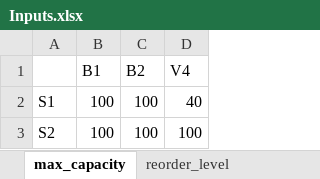
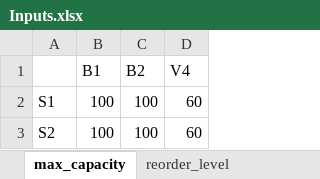
Before and after one commit to mrdegooijer/OWF_Vessel-Fleet-Optimization, an Excel workbook: data/Inputs.xlsx, sheet max_capacity, drawn as a sheet; values as stored, in another font and other column widths than the file's, no borders; the diff names each change by its address in the sheet, - before the commit and + after, or states it on an @@ line.

```diff
--- a/data/Inputs.xlsx (sheet max_capacity)
+++ b/data/Inputs.xlsx (sheet max_capacity)
-D2 (V4): 40
+D2 (V4): 60
-D3 (V4): 100
+D3 (V4): 60
```
Also changed, not shown: sheet spare_parts_required, 1 other file.
